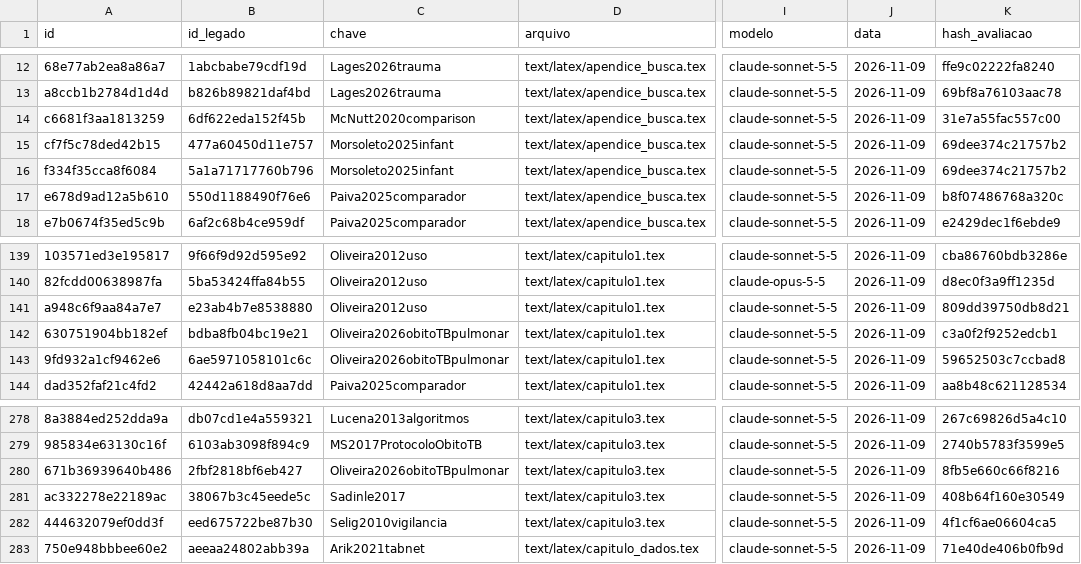
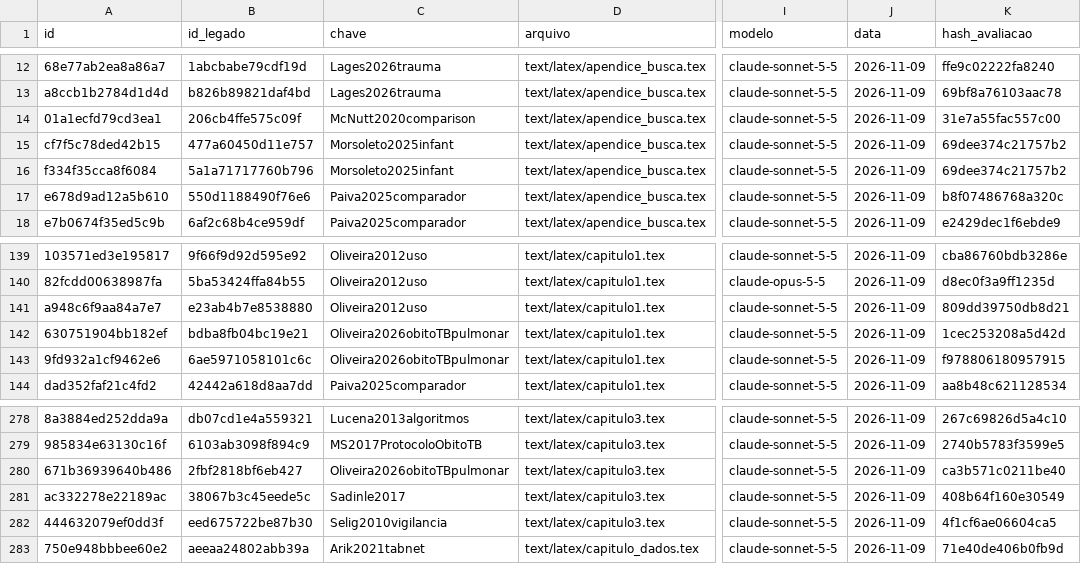
Before and after one commit to marco-jardim/phd-research, a CSV file: docs/atestado/ledger.csv, drawn as a sheet; only a part is shown, gaps mark what is left out; the diff covers the shown part only; the diff names each change by its address in the sheet, - before the commit and + after, or states it on an @@ line.

Commit message:
QA final contra o DoD da banca: correcoes e sensibilidade a empates de O3
W2: conclusao sem paragrafo acima de 200 palavras (3.483 palavras). K2: Sandbox citado como interface de demonstracao fora da avaliacao (mudanca de escopo registrada no DoD pela autora). Resumo/Abstract: 215 dos 247 pares verdadeiros (211 pelo corte e 4 abaixo), objetivos 1 e 2, antecedente do vies. Estudo 4: resultados da Discussao movidos para Resultados (custos equivalentes, propagacao e evidencia bayesiana, tamanho do modelo, especificidade). Estudo 1 com Limitacoes; titulos do apendice de formalizacao sem nome proprio; McNutt com cenario, tamanho e metrica (texto completo); siglas oficiais; terminologia residual nos geradores. MA1 (autorizada pela autora): scripts/ordenacao_empates_o3.py, 200 desempates com seed fixa; O3 exige 119 a 136 revisoes na vigilancia e 27 a 31 na confirmacao (sempre menos que O1) e 16.953 a 25.262 para os 36 (sempre mais que O1); frase acrescentada ao Estudo 4. Suite: 2907 passed (test_s9c incluso); portao: 0 pendentes; atestamento: 0 pendencias.

```diff
--- a/docs/atestado/ledger.csv
+++ b/docs/atestado/ledger.csv
-A14 (id): c6681f3aa1813259
+A14 (id): 01a1ecfd79cd3ea1
-B14 (id_legado): 6df622eda152f45b
+B14 (id_legado): 206cb4ffe575c09f
-K142 (hash_avaliacao): c3a0f2f9252edcb1
+K142 (hash_avaliacao): 1cec253208a5d42d
-K143 (hash_avaliacao): 59652503c7ccbad8
+K143 (hash_avaliacao): f978806180957915
-K280 (hash_avaliacao): 8fb5e660c66f8216
+K280 (hash_avaliacao): ca3b571c0211be40
```
Also changed, not shown: 8 added rows, 6 removed rows and 11 edited cells elsewhere in this file, 32 other files.
